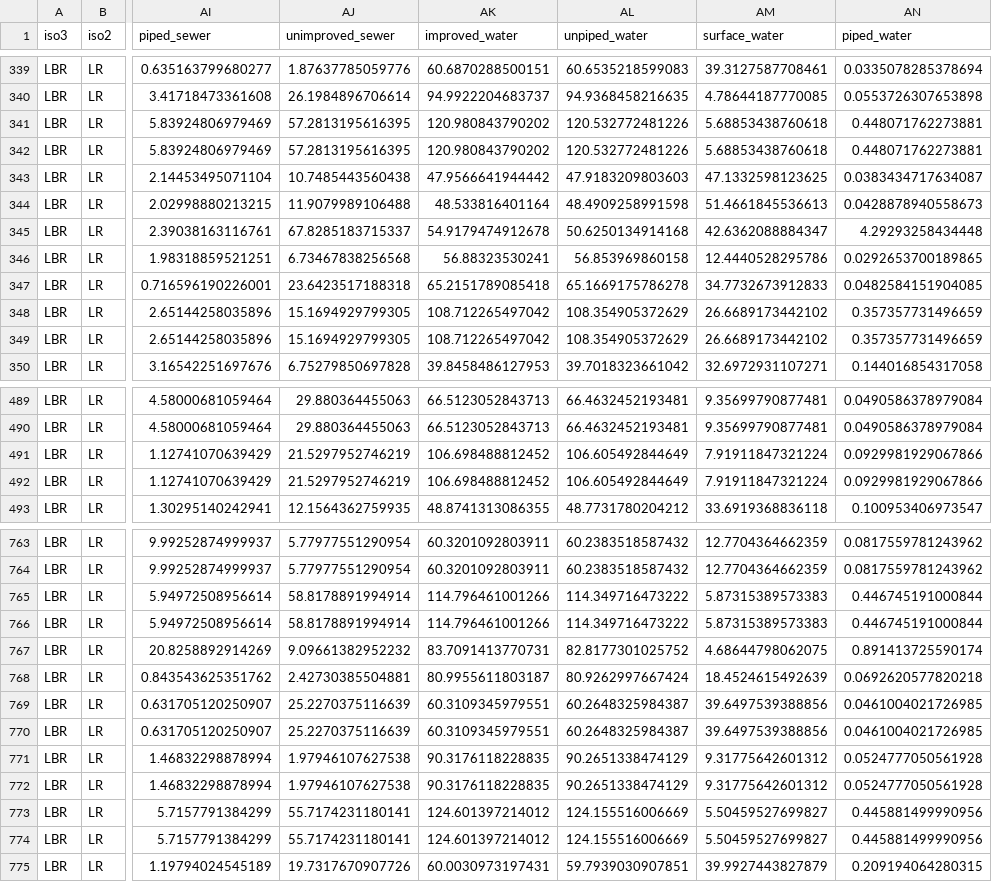
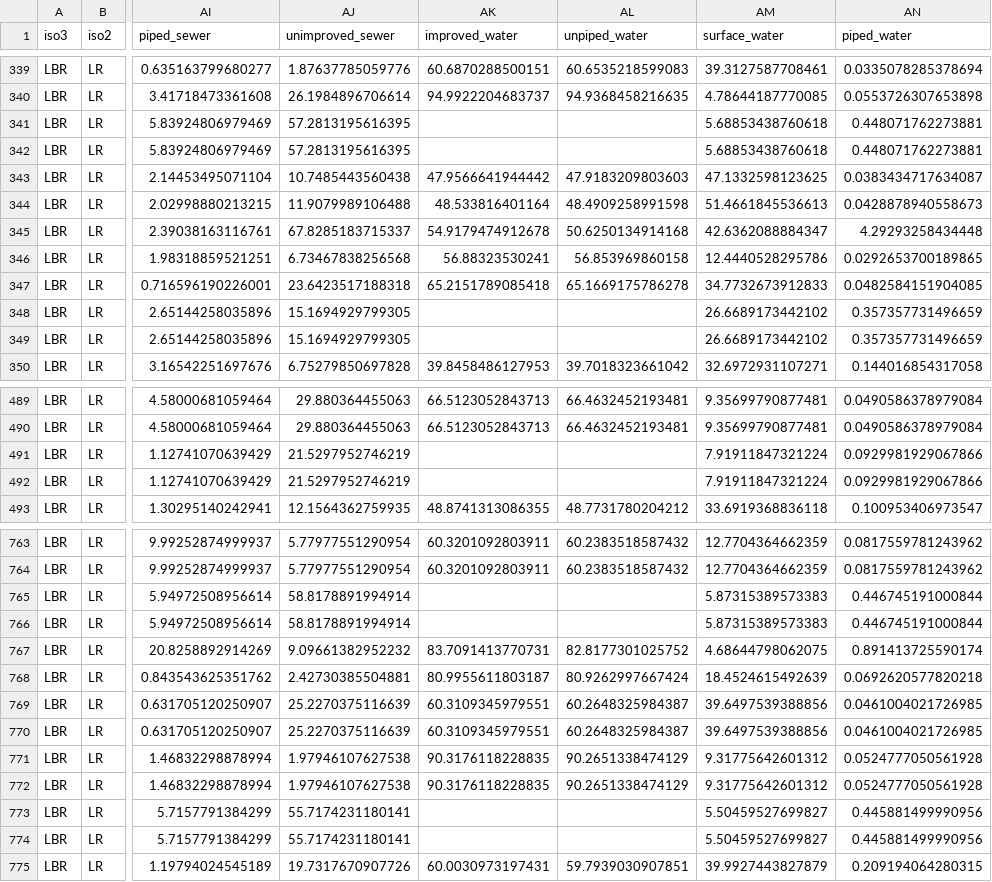
Before and after one commit to helminthiases/modelling, a CSV file: data/LR.csv, drawn as a sheet; only a part is shown, gaps mark what is left out; the diff covers the shown part only; the diff names each change by its address in the sheet, - before the commit and + after, or states it on an @@ line.

```diff
--- a/data/LR.csv
+++ b/data/LR.csv
-AK341:AK342 (improved_water): 120.980843790202
+AK341:AK342 (improved_water): (empty)
-AL341:AL342 (unpiped_water): 120.532772481226
+AL341:AL342 (unpiped_water): (empty)
-AK348:AK349 (improved_water): 108.712265497042
+AK348:AK349 (improved_water): (empty)
-AL348:AL349 (unpiped_water): 108.354905372629
+AL348:AL349 (unpiped_water): (empty)
-AK491:AK492 (improved_water): 106.698488812452
+AK491:AK492 (improved_water): (empty)
-AL491:AL492 (unpiped_water): 106.605492844649
+AL491:AL492 (unpiped_water): (empty)
-AK765:AK766 (improved_water): 114.796461001266
+AK765:AK766 (improved_water): (empty)
-AL765:AL766 (unpiped_water): 114.349716473222
+AL765:AL766 (unpiped_water): (empty)
-AK773:AK774 (improved_water): 124.601397214012
+AK773:AK774 (improved_water): (empty)
-AL773:AL774 (unpiped_water): 124.155516006669
+AL773:AL774 (unpiped_water): (empty)
```
Also changed, not shown: 17 edited cells elsewhere in this file, data/CI.csv, data/GM.csv, 25 other files.
